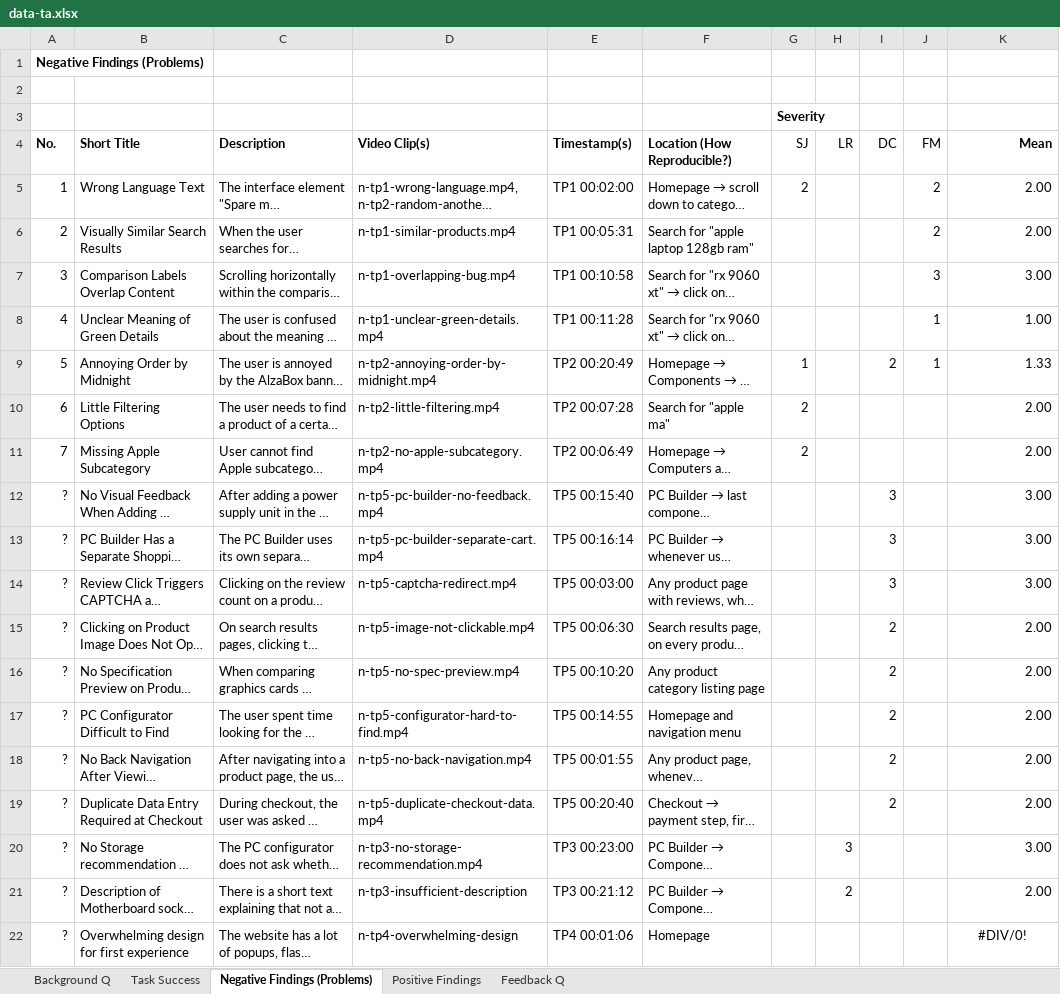
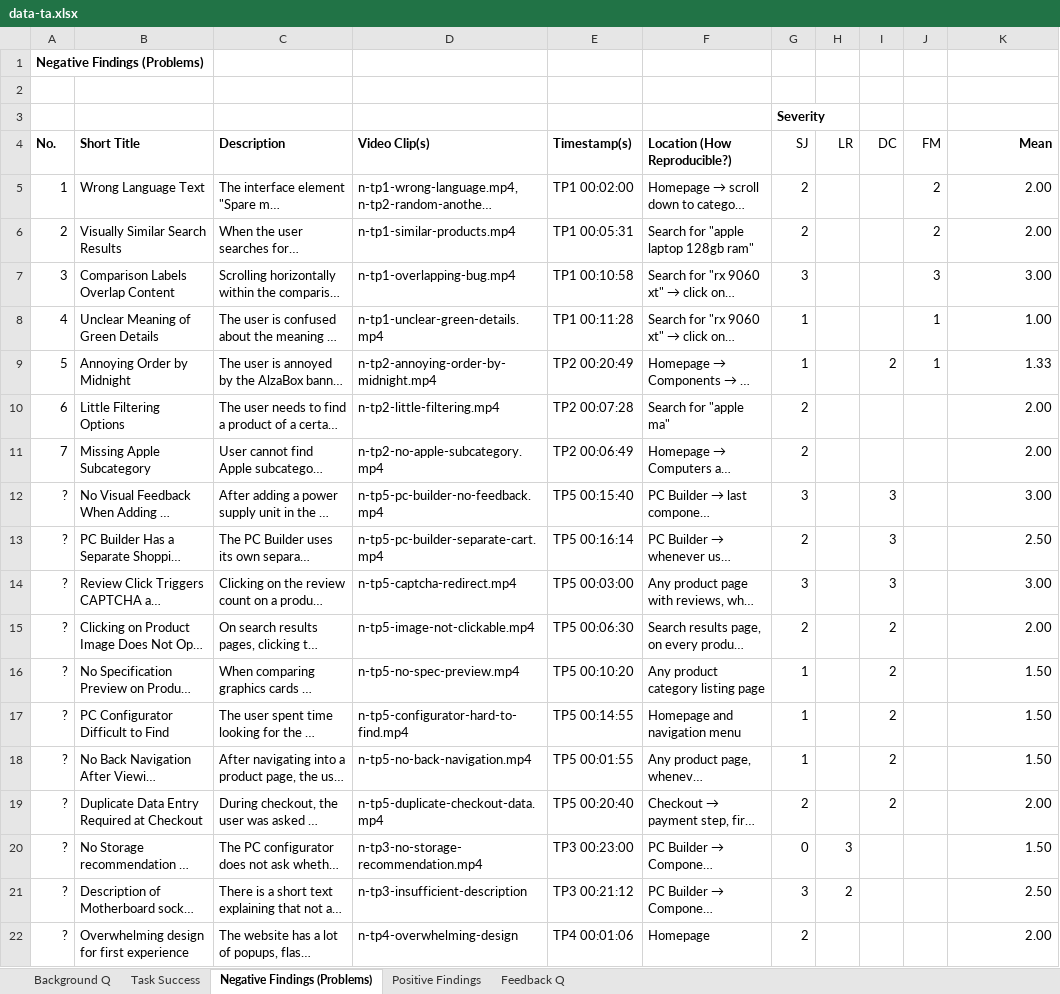
Before and after one commit to CHMALU/hci-ex3, an Excel workbook: g1-09-ta/data-ta.xlsx, sheet Negative Findings (Problems), drawn as a sheet; long unchanged cells end in …; values as stored, in another font and other column widths than the file's, no borders; the diff names each change by its address in the sheet, - before the commit and + after, or states it on an @@ line.

Commit message:
Add ratings Sven

```diff
--- a/g1-09-ta/data-ta.xlsx (sheet Negative Findings (Problems))
+++ b/g1-09-ta/data-ta.xlsx (sheet Negative Findings (Problems))
-G6 (SJ): (empty)
+G6 (SJ): 2
-G7 (SJ): (empty)
+G7 (SJ): 3
-G8 (SJ): (empty)
+G8 (SJ): 1
-G12 (SJ): (empty)
+G12 (SJ): 3
-G13 (SJ): (empty)
+G13 (SJ): 2
-K13 (Mean): 3.00
+K13 (Mean): 2.50
-G14 (SJ): (empty)
+G14 (SJ): 3
-G15 (SJ): (empty)
+G15 (SJ): 2
-G16:G18 (SJ): (empty)
+G16:G18 (SJ): 1
-K16:K18 (Mean): 2.00
+K16:K18 (Mean): 1.50
-G19 (SJ): (empty)
+G19 (SJ): 2
-G20 (SJ): (empty)
+G20 (SJ): 0
-K20 (Mean): 3.00
+K20 (Mean): 1.50
-G21 (SJ): (empty)
+G21 (SJ): 3
-K21 (Mean): 2.00
+K21 (Mean): 2.50
-G22 (SJ): (empty)
+G22 (SJ): 2
-K22 (Mean): #DIV/0!
+K22 (Mean): 2.00
-K22 alignment: center
+K22 alignment: right
```
Also changed, not shown: sheet Positive Findings.
